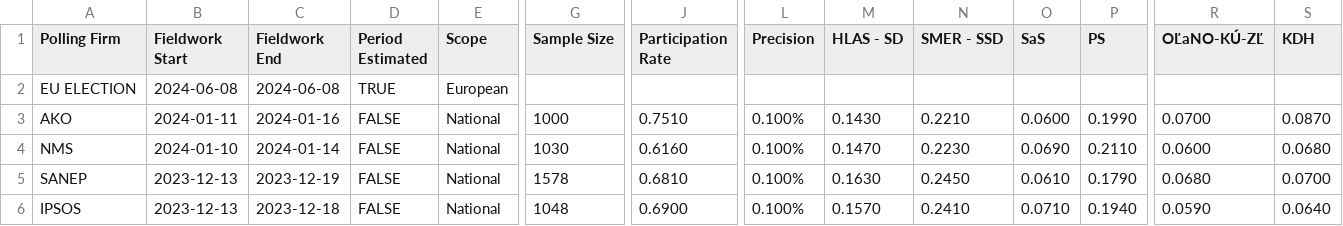
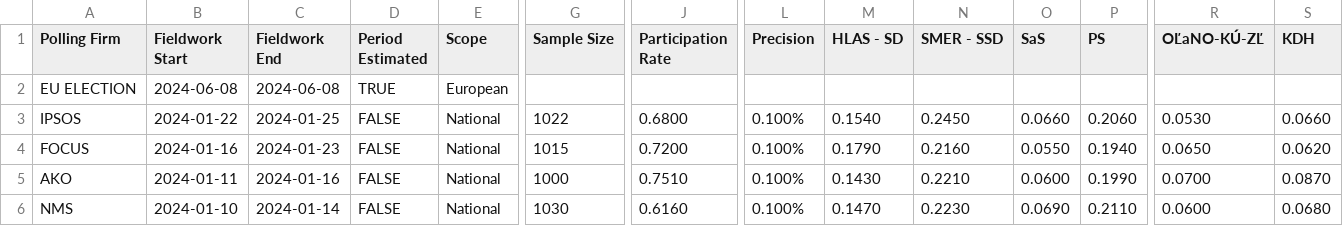
Before and after one commit to acernek/acernek.github.io, a CSV file: sk-polls/data/sk-polls.csv, drawn as a sheet; only a part is shown, gaps mark what is left out; the shorter side is filled out with more unchanged rows; rows hold the shown columns only; the diff names each change by its address in the sheet, - before the commit and + after, or states it on an @@ line.

Commit message:
IPSOS: 2024-01

```diff
--- a/sk-polls/data/sk-polls.csv
+++ b/sk-polls/data/sk-polls.csv
+row 3: IPSOS | 2024-01-22 | 2024-01-25 | FALSE | National | 1022 | 0.6800 | 0.100% | 0.1540 | 0.2450 | 0.0660 | 0.2060 | 0.0530 | 0.0660
+row 4: FOCUS | 2024-01-16 | 2024-01-23 | FALSE | National | 1015 | 0.7200 | 0.100% | 0.1790 | 0.2160 | 0.0550 | 0.1940 | 0.0650 | 0.0620
```
Also changed, not shown: 1 other file.
